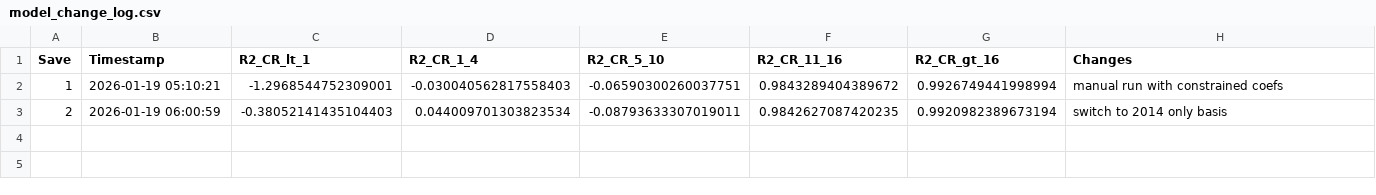
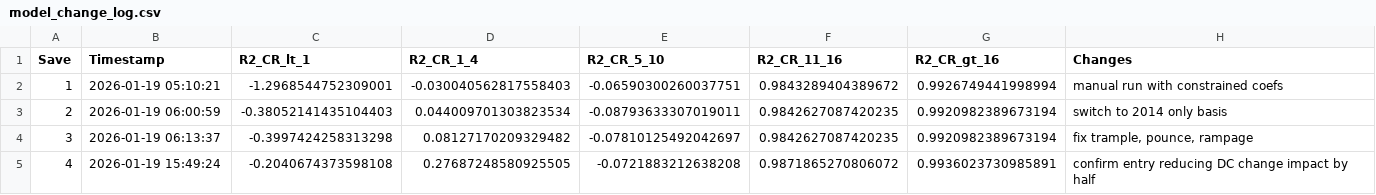
Before and after one commit to conorbarryhoke/matrix_v0, a CSV file: model_change_log.csv, drawn as a sheet; the diff names each change by its address in the sheet, - before the commit and + after, or states it on an @@ line.

```diff
--- a/model_change_log.csv
+++ b/model_change_log.csv
+row 4: 3 | 2026-01-19 06:13:37 | -0.3997424258313298 | 0.08127170209329482 | -0.07810125492042697 | 0.9842627087420235 | 0.9920982389673194 | fix trample, pounce, rampage
+row 5: 4 | 2026-01-19 15:49:24 | -0.2040674373598108 | 0.27687248580925505 | -0.0721883212638208 | 0.9871865270806072 | 0.9936023730985891 | confirm entry reducing DC change impact by half
```
Also changed, not shown: data/engineered_features.csv, data/feature_contributions.csv, 8 other files.
